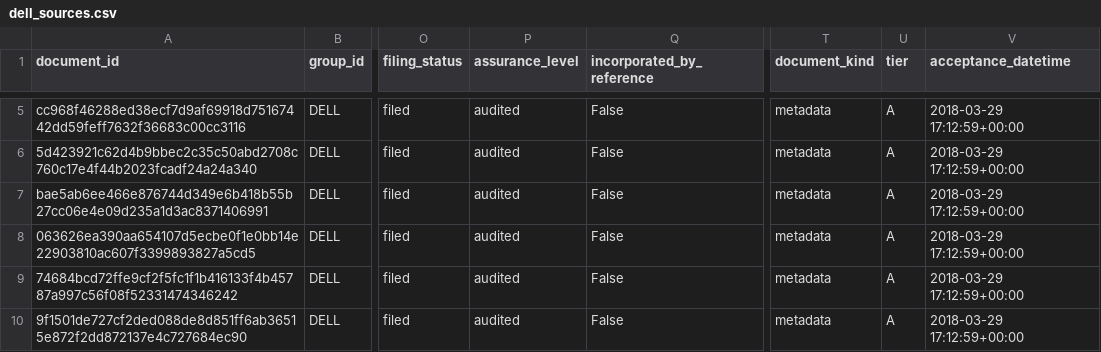
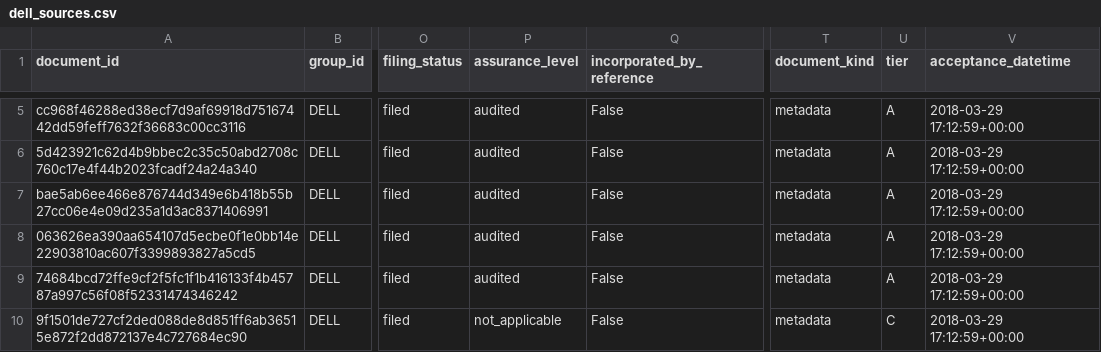
Before and after one commit to jsiaut/codex_test, a CSV file: dell_sources.csv, drawn as a sheet; only a part is shown, gaps mark what is left out; the diff covers the shown part only; the diff names each change by its address in the sheet, - before the commit and + after, or states it on an @@ line.

Commit message:
dell: verify raw-source replay, preserve source assurance and complete delivery

```diff
--- a/dell_sources.csv
+++ b/dell_sources.csv
-P10 (assurance_level): audited
+P10 (assurance_level): not_applicable
-U10 (tier): A
+U10 (tier): C
```
Also changed, not shown: 35 edited cells elsewhere in this file, 23 other files.
